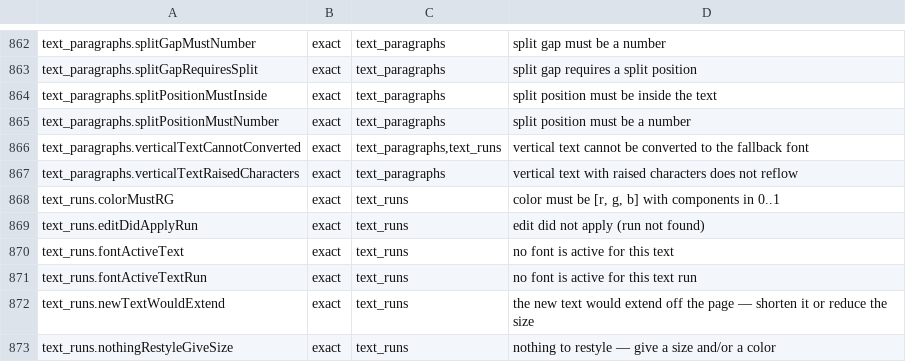
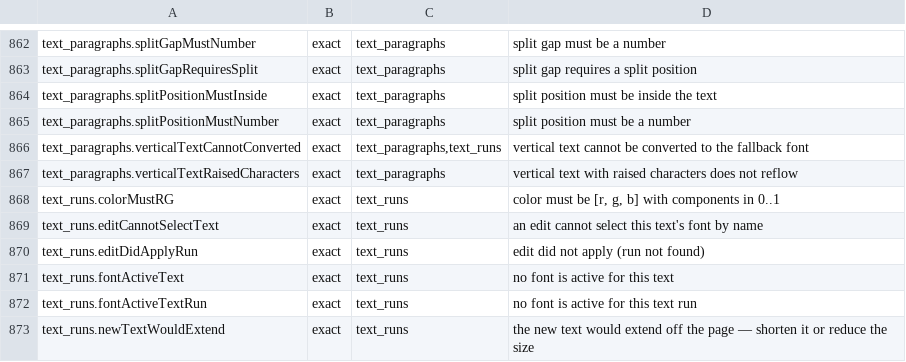
Before and after one commit to jasonulbright/Spectra-PDF, a TSV file: src/renderer/locales/engine-messages.tsv, drawn as a sheet; only a part is shown, gaps mark what is left out; the shorter side is filled out with more unchanged rows.

```diff
--- a/src/renderer/locales/engine-messages.tsv
+++ b/src/renderer/locales/engine-messages.tsv
@@ -868,2 +868,3 @@ text_paragraphs.verticalTextRaisedCharacters	exact	text_paragraphs	vertical text
 text_runs.colorMustRG	exact	text_runs	color must be [r, g, b] with components in 0..1
+text_runs.editCannotSelectText	exact	text_runs	an edit cannot select this text's font by name
 text_runs.editDidApplyRun	exact	text_runs	edit did not apply (run not found)
```
Also changed, not shown: src/engine/PAYLOAD-MANIFEST.tsv, 33 other files.
